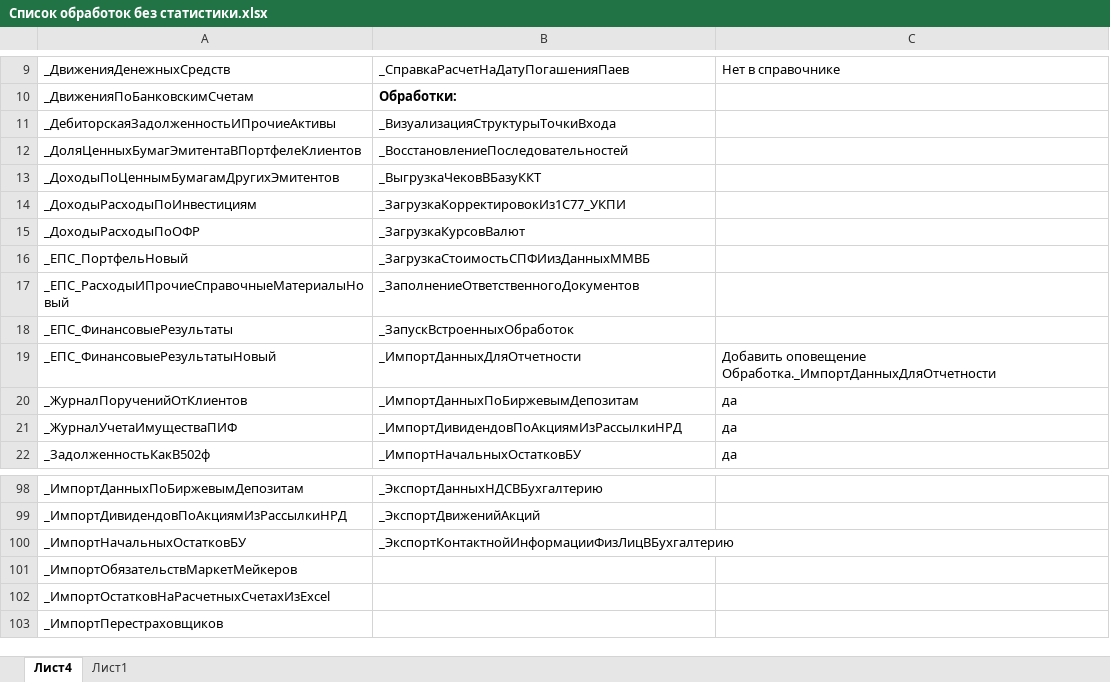
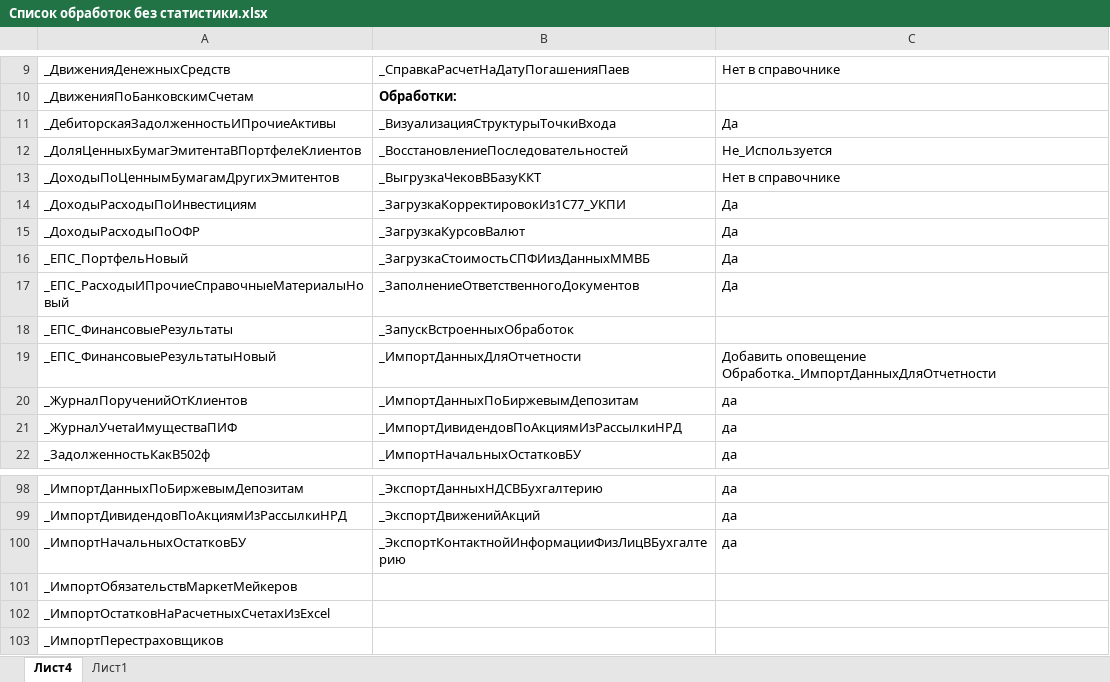
Before and after one commit to ansllylaurel/Link, an Excel workbook: Статистика работы механизмов/Список обработок без статистики.xlsx, sheet Лист4, drawn as a sheet; only a part is shown, gaps mark what is left out; values as stored, in another font and other column widths than the file's, no borders; the diff covers the shown part only; the diff names each change by its address in the sheet, - before the commit and + after, or states it on an @@ line.

```diff
--- a/Статистика работы механизмов/Список обработок без статистики.xlsx (sheet Лист4)
+++ b/Статистика работы механизмов/Список обработок без статистики.xlsx (sheet Лист4)
-C11: (empty)
+C11: Да
-C12: (empty)
+C12: Не_Используется
-C13: (empty)
+C13: Нет в справочнике
-C14:C17: (empty)
+C14:C17: Да
-C98:C100: (empty)
+C98:C100: да
```
Also changed, not shown: 48 edited cells elsewhere in this sheet, 1 other file.
